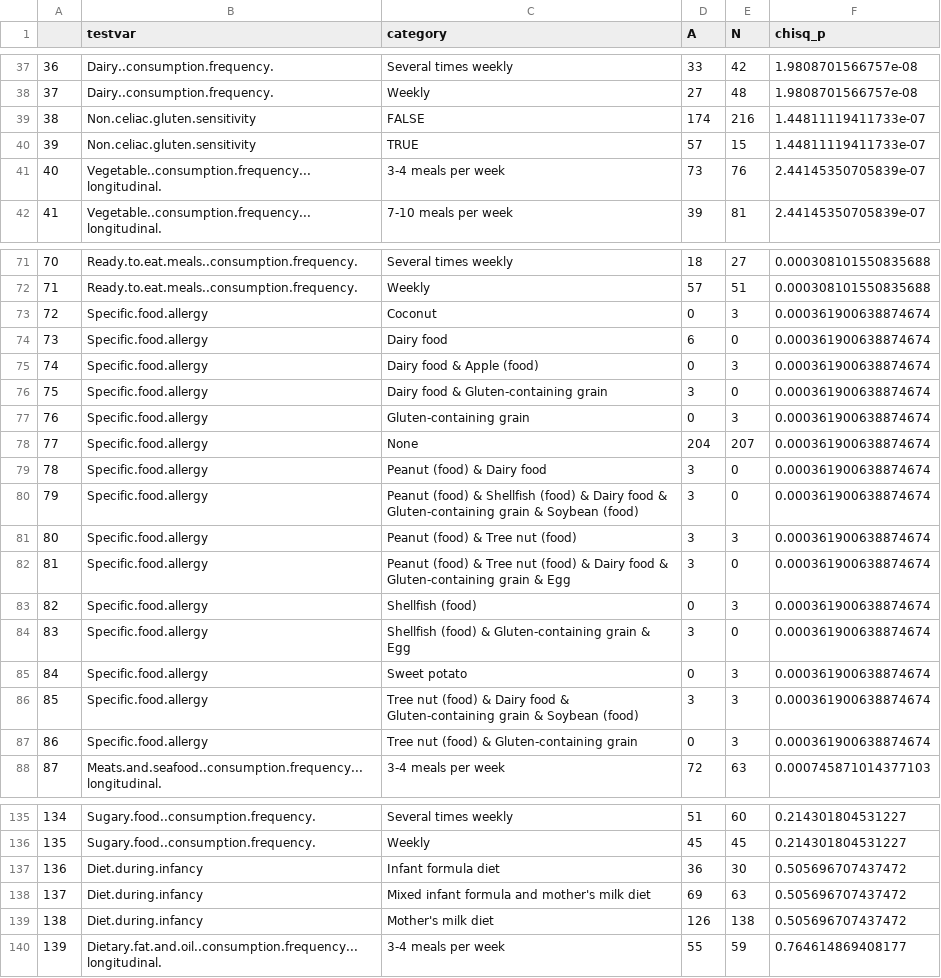
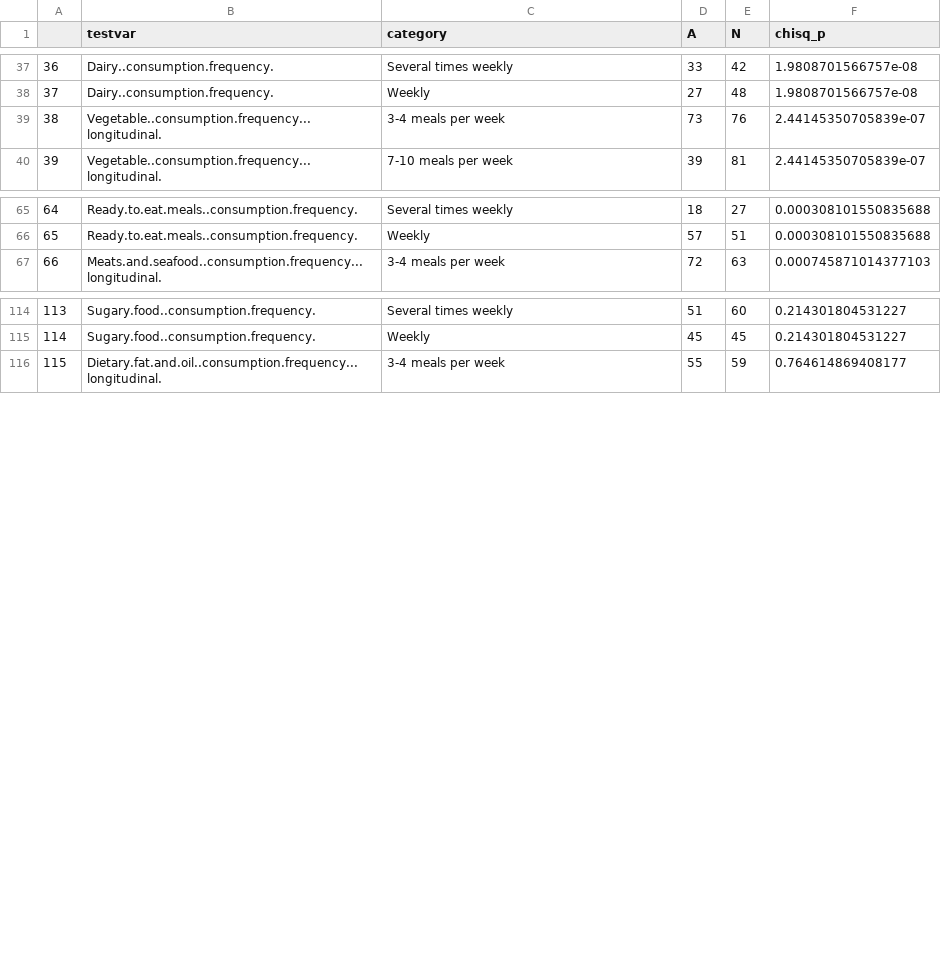
Before and after one commit to MaudeDavidLab/M3_Phyloseq_Analysis, a CSV file: Dietary_var_all_proportion.csv, drawn as a sheet; only a part is shown, gaps mark what is left out; removed rows and columns are numbered as before the commit, all else as after; the diff covers the shown part only; the diff names each change by its address in the sheet, - before the commit and + after, or states it on an @@ line.

```diff
--- a/Dietary_var_all_proportion.csv
+++ b/Dietary_var_all_proportion.csv
-row 39: 38 | Non.celiac.gluten.sensitivity | FALSE | 174 | 216 | 1.44811119411733e-07
-row 40: 39 | Non.celiac.gluten.sensitivity | TRUE | 57 | 15 | 1.44811119411733e-07
@@ column A renumbered from row 39 down @@
-row 73: 72 | Specific.food.allergy | Coconut | 0 | 3 | 0.000361900638874674
-row 74: 73 | Specific.food.allergy | Dairy food | 6 | 0 | 0.000361900638874674
-row 75: 74 | Specific.food.allergy | Dairy food & Apple (food) | 0 | 3 | 0.000361900638874674
-row 76: 75 | Specific.food.allergy | Dairy food & Gluten-containing grain | 3 | 0 | 0.000361900638874674
-row 77: 76 | Specific.food.allergy | Gluten-containing grain | 0 | 3 | 0.000361900638874674
-row 78: 77 | Specific.food.allergy | None | 204 | 207 | 0.000361900638874674
-row 79: 78 | Specific.food.allergy | Peanut (food) & Dairy food | 3 | 0 | 0.000361900638874674
-row 80: 79 | Specific.food.allergy | Peanut (food) & Shellfish (food) & Dairy food & Gluten-containing grain & Soybean (food) | 3 | 0 | 0.000361900638874674
-row 81: 80 | Specific.food.allergy | Peanut (food) & Tree nut (food) | 3 | 3 | 0.000361900638874674
-row 82: 81 | Specific.food.allergy | Peanut (food) & Tree nut (food) & Dairy food & Gluten-containing grain & Egg | 3 | 0 | 0.000361900638874674
-row 83: 82 | Specific.food.allergy | Shellfish (food) | 0 | 3 | 0.000361900638874674
-row 84: 83 | Specific.food.allergy | Shellfish (food) & Gluten-containing grain & Egg | 3 | 0 | 0.000361900638874674
-row 85: 84 | Specific.food.allergy | Sweet potato | 0 | 3 | 0.000361900638874674
-row 86: 85 | Specific.food.allergy | Tree nut (food) & Dairy food & Gluten-containing grain & Soybean (food) | 3 | 3 | 0.000361900638874674
-row 87: 86 | Specific.food.allergy | Tree nut (food) & Gluten-containing grain | 0 | 3 | 0.000361900638874674
-row 137: 136 | Diet.during.infancy | Infant formula diet | 36 | 30 | 0.505696707437472
-row 138: 137 | Diet.during.infancy | Mixed infant formula and mother's milk diet | 69 | 63 | 0.505696707437472
-row 139: 138 | Diet.during.infancy | Mother's milk diet | 126 | 138 | 0.505696707437472
```
Also changed, not shown: 4 removed rows elsewhere in this file, Dietary_var_chisq_test.csv, PERMANOVA.csv, 37 other files.
